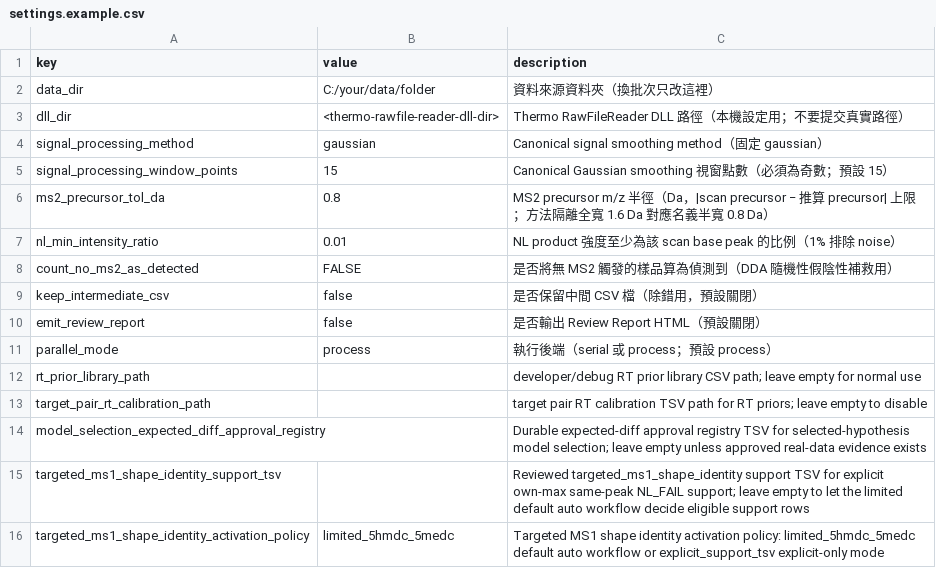
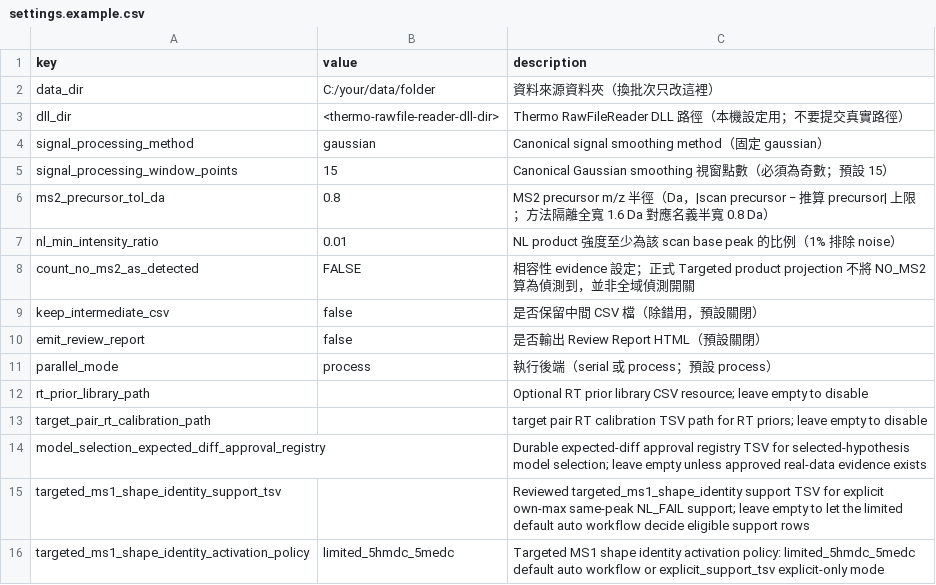
Before and after one commit to bosschen0429/XIC_Extractor, a CSV file: config/settings.example.csv, drawn as a sheet.

Commit message:
Consolidate Targeted method settings and freeze run inputs

```diff
--- a/config/settings.example.csv
+++ b/config/settings.example.csv
@@ -7,3 +7,3 @@ ms2_precursor_tol_da,0.8,MS2 precursor m/z 半徑（Da，|scan precursor − 推
 nl_min_intensity_ratio,0.01,NL product 強度至少為該 scan base peak 的比例（1% 排除 noise）
-count_no_ms2_as_detected,FALSE,是否將無 MS2 觸發的樣品算為偵測到（DDA 隨機性假陰性補救用）
+count_no_ms2_as_detected,FALSE,相容性 evidence 設定；正式 Targeted product projection 不將 NO_MS2 算為偵測到，並非全域偵測開關
 keep_intermediate_csv,false,是否保留中間 CSV 檔（除錯用，預設關閉）
@@ -11,3 +11,3 @@ emit_review_report,false,是否輸出 Review Report HTML（預設關閉）
 parallel_mode,process,執行後端（serial 或 process；預設 process）
-rt_prior_library_path,,developer/debug RT prior library CSV path; leave empty for normal use
+rt_prior_library_path,,Optional RT prior library CSV resource; leave empty to disable
 target_pair_rt_calibration_path,,target pair RT calibration TSV path for RT priors; leave empty to disable
```
Also changed, not shown: 27 other files.
